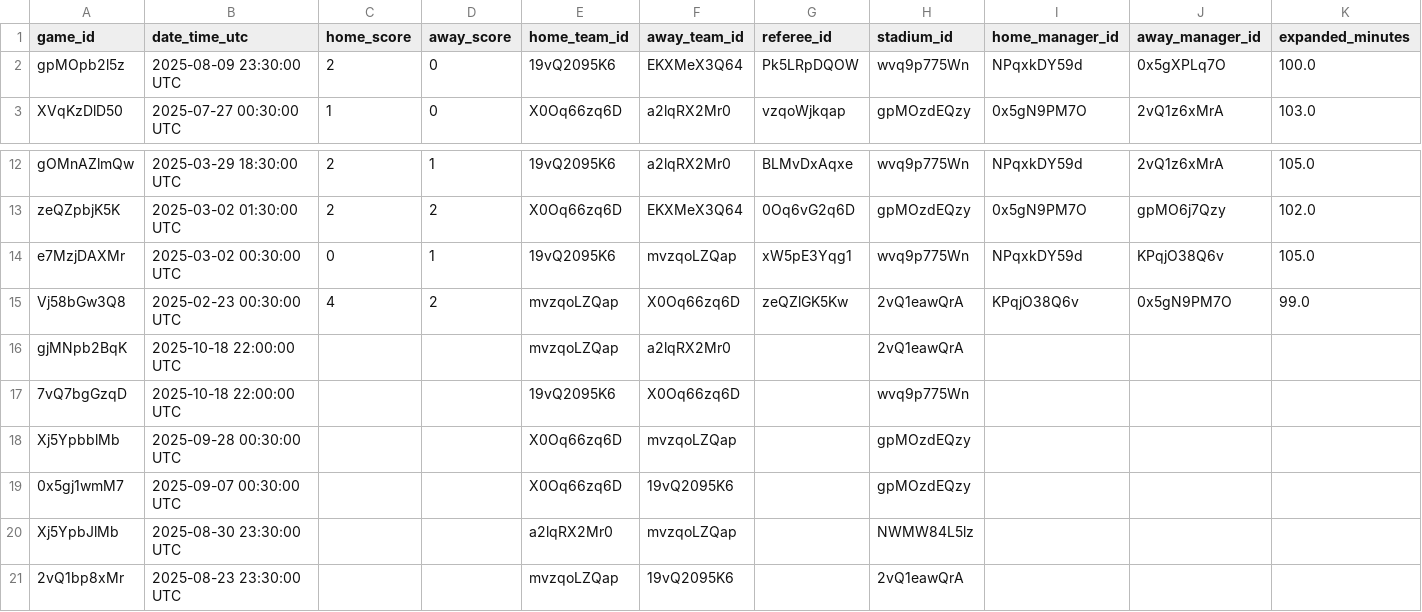
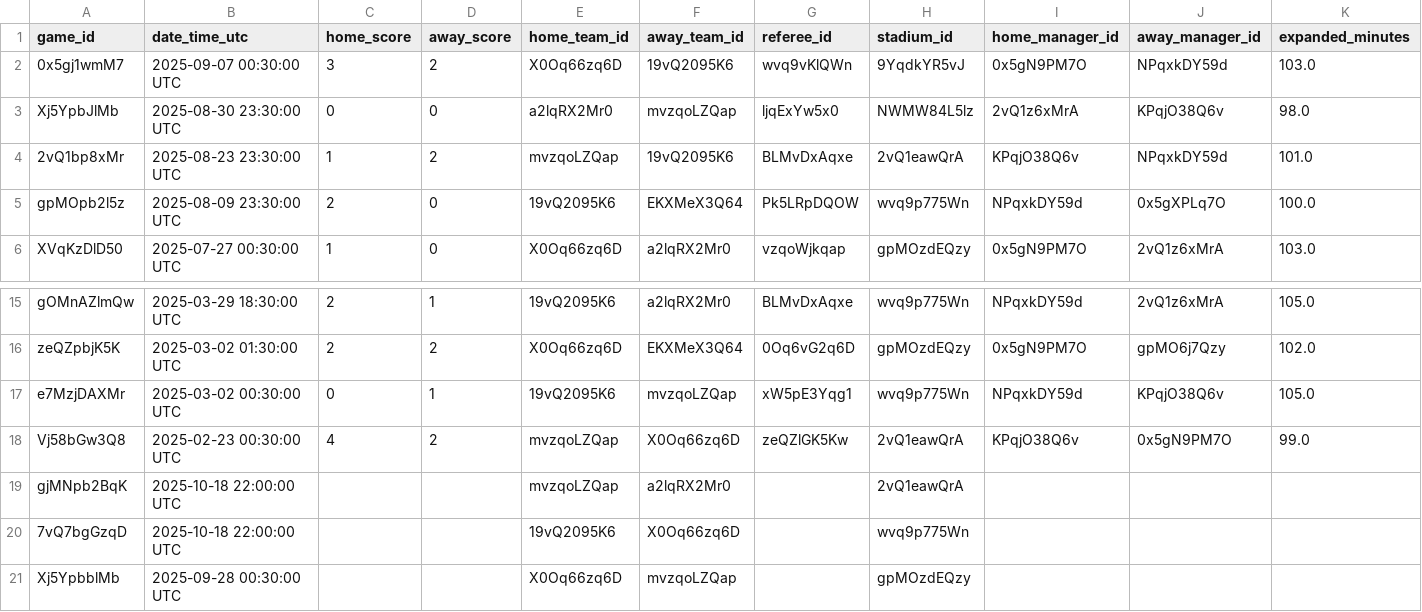
Before and after one commit to QHovey/MLS96Cup, a CSV file: DataCollector/2025/eastern_matches_2025.csv, drawn as a sheet; only a part is shown, gaps mark what is left out; removed rows and columns are numbered as before the commit, all else as after; rows hold the shown columns only; the diff names each change by its address in the sheet, - before the commit and + after, or states it on an @@ line.

```diff
--- a/DataCollector/2025/eastern_matches_2025.csv
+++ b/DataCollector/2025/eastern_matches_2025.csv
+row 2: 0x5gj1wmM7 | 2025-09-07 00:30:00 UTC | 3 | 2 | X0Oq66zq6D | 19vQ2095K6 | wvq9vKlQWn | 9YqdkYR5vJ | 0x5gN9PM7O | NPqxkDY59d | 103.0
+row 3: Xj5YpbJlMb | 2025-08-30 23:30:00 UTC | 0 | 0 | a2lqRX2Mr0 | mvzqoLZQap | ljqExYw5x0 | NWMW84L5lz | 2vQ1z6xMrA | KPqjO38Q6v | 98.0
+row 4: 2vQ1bp8xMr | 2025-08-23 23:30:00 UTC | 1 | 2 | mvzqoLZQap | 19vQ2095K6 | BLMvDxAqxe | 2vQ1eawQrA | KPqjO38Q6v | NPqxkDY59d | 101.0
-row 19: 0x5gj1wmM7 | 2025-09-07 00:30:00 UTC |  |  | X0Oq66zq6D | 19vQ2095K6 |  | gpMOzdEQzy
-row 20: Xj5YpbJlMb | 2025-08-30 23:30:00 UTC |  |  | a2lqRX2Mr0 | mvzqoLZQap |  | NWMW84L5lz
-row 21: 2vQ1bp8xMr | 2025-08-23 23:30:00 UTC |  |  | mvzqoLZQap | 19vQ2095K6 |  | 2vQ1eawQrA
```
Also changed, not shown: DataCollector/2025/eastern_standings_2025.csv, DataCollector/2025/western_matches_2025.csv, 6 other files.
